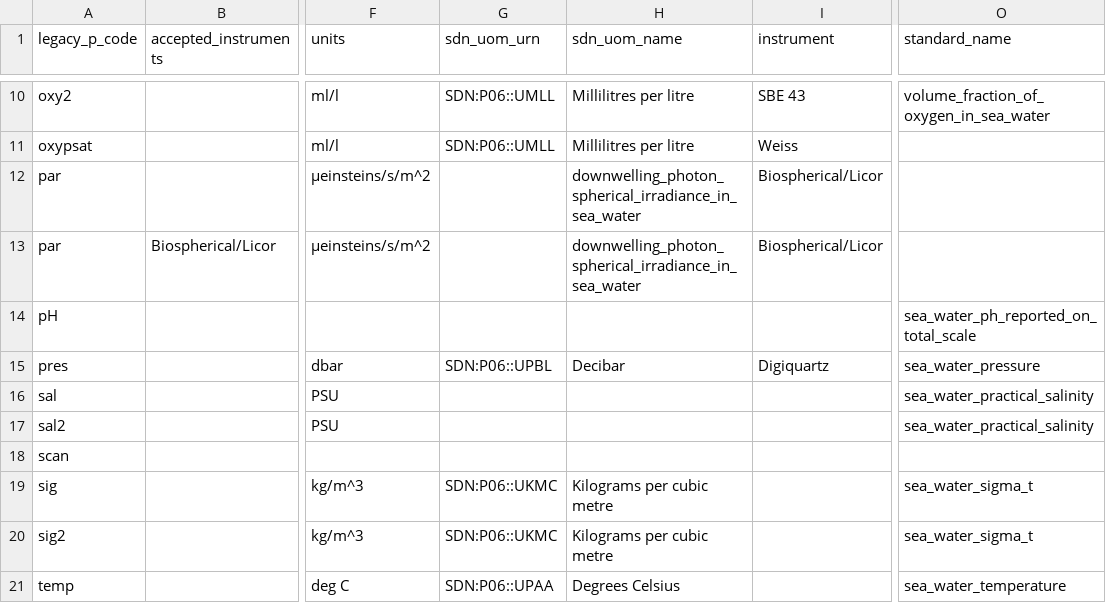
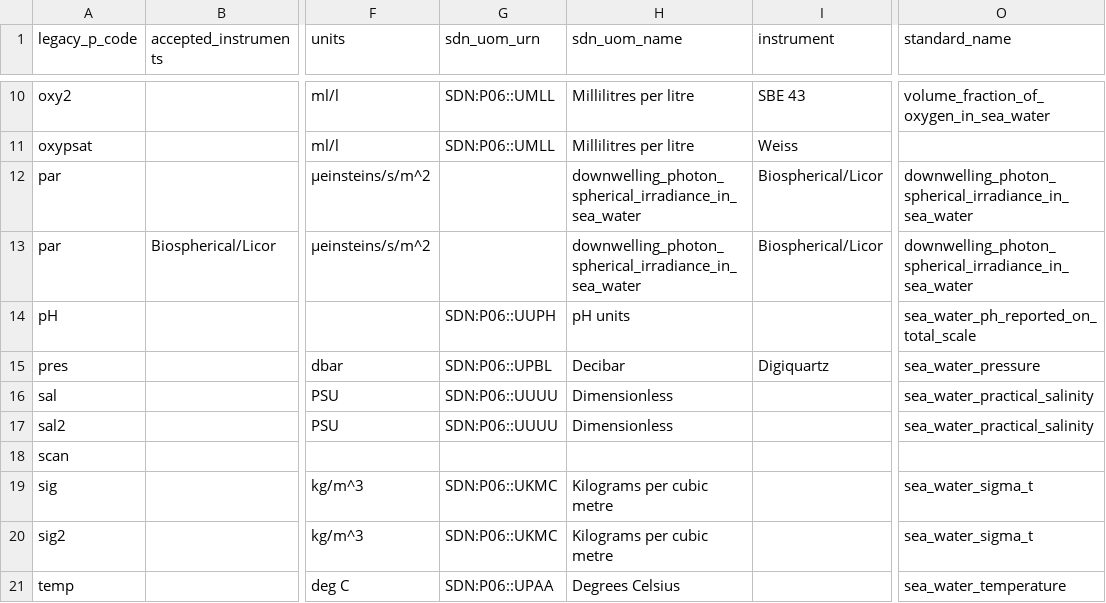
Before and after one commit to cioos-siooc/ocean-data-parser, a CSV file: ocean_data_parser/read/vocabularies/dfo_p_files_vocabulary.csv, drawn as a sheet; only a part is shown, gaps mark what is left out; the diff names each change by its address in the sheet, - before the commit and + after, or states it on an @@ line.

Commit message:
add more to the vocabulary

```diff
--- a/ocean_data_parser/read/vocabularies/dfo_p_files_vocabulary.csv
+++ b/ocean_data_parser/read/vocabularies/dfo_p_files_vocabulary.csv
-O12:O13 (standard_name): (empty)
+O12:O13 (standard_name): downwelling_photon_spherical_irradiance_in_sea_water
-G14 (sdn_uom_urn): (empty)
+G14 (sdn_uom_urn): SDN:P06::UUPH
-H14 (sdn_uom_name): (empty)
+H14 (sdn_uom_name): pH units
-G16:G17 (sdn_uom_urn): (empty)
+G16:G17 (sdn_uom_urn): SDN:P06::UUUU
-H16:H17 (sdn_uom_name): (empty)
+H16:H17 (sdn_uom_name): Dimensionless
```
